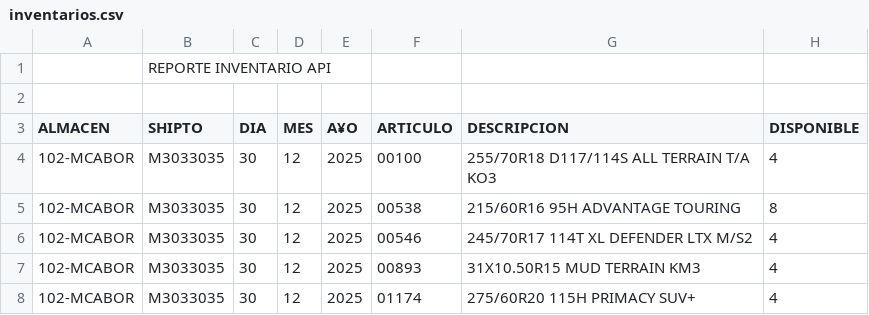
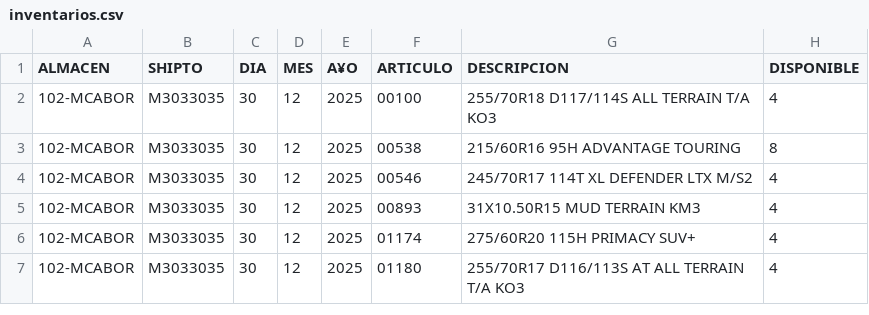
Before and after one commit to GRUPOAYALA/betatestgrupoayala-michelin, a CSV file: GrupoAyala_Michelin_Netlify_API_Kit_MICHELIN_FINAL/inventarios.csv, drawn as a sheet; only a part is shown; the shorter side is filled out with more unchanged rows.

Commit message:
Add files via upload

```diff
--- a/GrupoAyala_Michelin_Netlify_API_Kit_MICHELIN_FINAL/inventarios.csv
+++ b/GrupoAyala_Michelin_Netlify_API_Kit_MICHELIN_FINAL/inventarios.csv
@@ -1,3 +1 @@
-,REPORTE INVENTARIO API,,,,,,
-,,,,,,,
 ALMACEN,SHIPTO,DIA,MES,A¥O,ARTICULO,DESCRIPCION,DISPONIBLE
```
